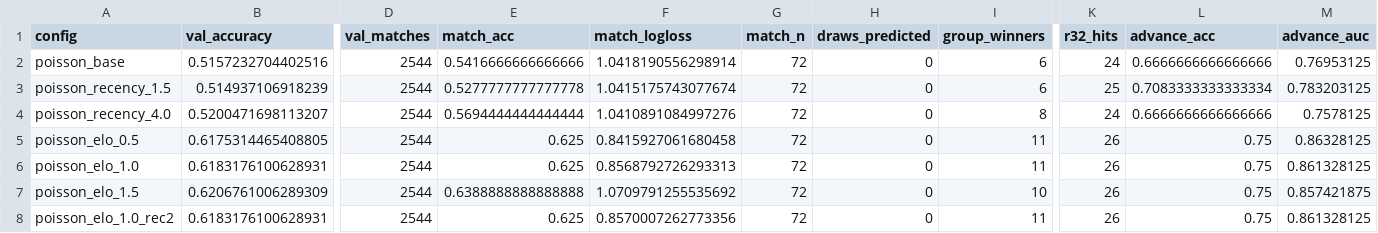
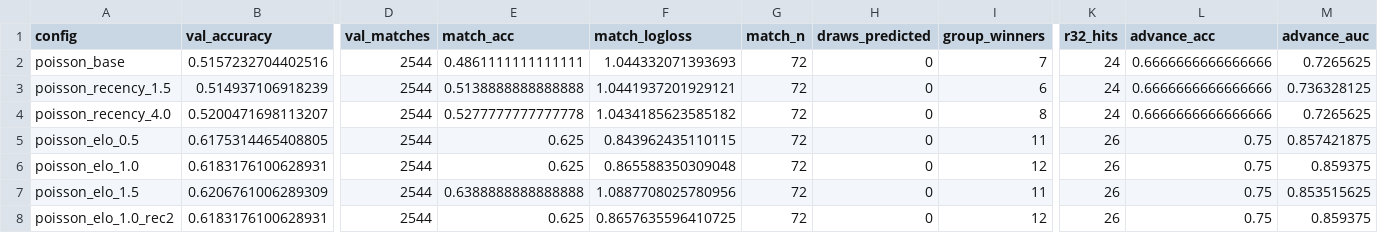
Before and after one commit to m-mahadi/worldcup-ml, a CSV file: outputs/metrics.csv, drawn as a sheet; only a part is shown, gaps mark what is left out; the diff names each change by its address in the sheet, - before the commit and + after, or states it on an @@ line.

```diff
--- a/outputs/metrics.csv
+++ b/outputs/metrics.csv
-E2 (match_acc): 0.5416666666666666
+E2 (match_acc): 0.4861111111111111
-F2 (match_logloss): 1.0418190556298914
+F2 (match_logloss): 1.044332071393693
-I2 (group_winners): 6
+I2 (group_winners): 7
-M2 (advance_auc): 0.76953125
+M2 (advance_auc): 0.7265625
-E3 (match_acc): 0.5277777777777778
+E3 (match_acc): 0.5138888888888888
-F3 (match_logloss): 1.0415175743077674
+F3 (match_logloss): 1.0441937201929121
-K3 (r32_hits): 25
+K3 (r32_hits): 24
-L3 (advance_acc): 0.7083333333333334
+L3 (advance_acc): 0.6666666666666666
-M3 (advance_auc): 0.783203125
+M3 (advance_auc): 0.736328125
-E4 (match_acc): 0.5694444444444444
+E4 (match_acc): 0.5277777777777778
-F4 (match_logloss): 1.0410891084997276
+F4 (match_logloss): 1.0434185623585182
-M4 (advance_auc): 0.7578125
+M4 (advance_auc): 0.7265625
-F5 (match_logloss): 0.8415927061680458
+F5 (match_logloss): 0.843962435110115
-M5 (advance_auc): 0.86328125
+M5 (advance_auc): 0.857421875
-F6 (match_logloss): 0.8568792726293313
+F6 (match_logloss): 0.865588350309048
-I6 (group_winners): 11
+I6 (group_winners): 12
-M6 (advance_auc): 0.861328125
+M6 (advance_auc): 0.859375
-F7 (match_logloss): 1.0709791255535692
+F7 (match_logloss): 1.0887708025780956
-I7 (group_winners): 10
+I7 (group_winners): 11
-M7 (advance_auc): 0.857421875
+M7 (advance_auc): 0.853515625
-F8 (match_logloss): 0.8570007262773356
+F8 (match_logloss): 0.8657635596410725
-I8 (group_winners): 11
+I8 (group_winners): 12
-M8 (advance_auc): 0.861328125
+M8 (advance_auc): 0.859375
```
Also changed, not shown: 7 other files.
